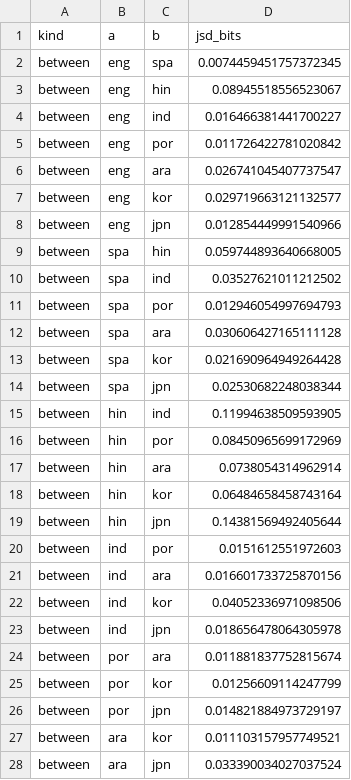
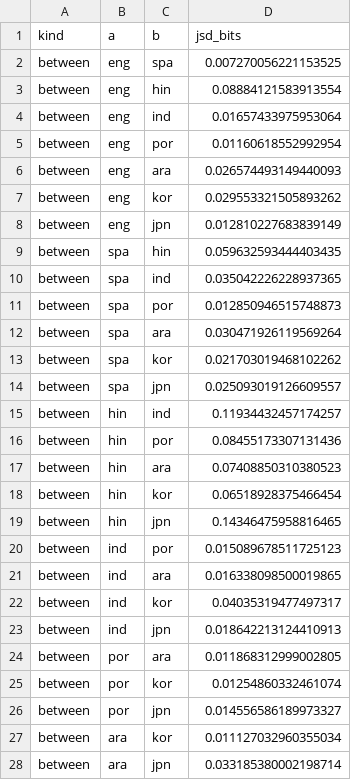
Before and after one commit to matthindman/youtube-descriptive, a CSV file: youtube_descriptive/figs/fig2/fig2_divergence_v2.csv, drawn as a sheet; only a part is shown; the diff covers the shown part only.

```diff
--- a/youtube_descriptive/figs/fig2/fig2_divergence_v2.csv
+++ b/youtube_descriptive/figs/fig2/fig2_divergence_v2.csv
@@ -1,28 +1,28 @@
 kind,a,b,jsd_bits
-between,eng,spa,0.0074459451757372345
-between,eng,hin,0.08945518556523067
-between,eng,ind,0.016466381441700227
-between,eng,por,0.011726422781020842
-between,eng,ara,0.026741045407737547
-between,eng,kor,0.029719663121132577
-between,eng,jpn,0.012854449991540966
-between,spa,hin,0.059744893640668005
-between,spa,ind,0.03527621011212502
-between,spa,por,0.012946054997694793
-between,spa,ara,0.030606427165111128
-between,spa,kor,0.021690964949264428
-between,spa,jpn,0.02530682248038344
-between,hin,ind,0.11994638509593905
-between,hin,por,0.08450965699172969
-between,hin,ara,0.0738054314962914
-between,hin,kor,0.06484658458743164
-between,hin,jpn,0.14381569492405644
-between,ind,por,0.0151612551972603
-between,ind,ara,0.016601733725870156
-between,ind,kor,0.04052336971098506
-between,ind,jpn,0.018656478064305978
-between,por,ara,0.011881837752815674
-between,por,kor,0.01256609114247799
-between,por,jpn,0.014821884973729197
-between,ara,kor,0.011103157957749521
-between,ara,jpn,0.033390034027037524
+between,eng,spa,0.007270056221153525
+between,eng,hin,0.08884121583913554
+between,eng,ind,0.01657433975953064
+between,eng,por,0.01160618552992954
+between,eng,ara,0.026574493149440093
+between,eng,kor,0.029553321505893262
+between,eng,jpn,0.012810227683839149
+between,spa,hin,0.059632593444403435
+between,spa,ind,0.035042226228937365
+between,spa,por,0.012850946515748873
+between,spa,ara,0.030471926119569264
+between,spa,kor,0.021703019468102262
+between,spa,jpn,0.025093019126609557
+between,hin,ind,0.11934432457174257
+between,hin,por,0.08455173307131436
+between,hin,ara,0.07408850310380523
+between,hin,kor,0.06518928375466454
+between,hin,jpn,0.14346475958816465
+between,ind,por,0.015089678511725123
+between,ind,ara,0.016338098500019865
+between,ind,kor,0.04035319477497317
+between,ind,jpn,0.018642213124410913
+between,por,ara,0.011868312999002805
+between,por,kor,0.01254860332461074
+between,por,jpn,0.014556586189973327
+between,ara,kor,0.011127032960355034
+between,ara,jpn,0.033185380002198714
```
Also changed, not shown: 2 added rows, 2 removed rows and 2 edited cells elsewhere in this file, youtube_descriptive/figs/fig2/fig2_blocks_v2.csv, youtube_descriptive/figs/fig2/fig2_cells_v2.csv, 6 other files.
